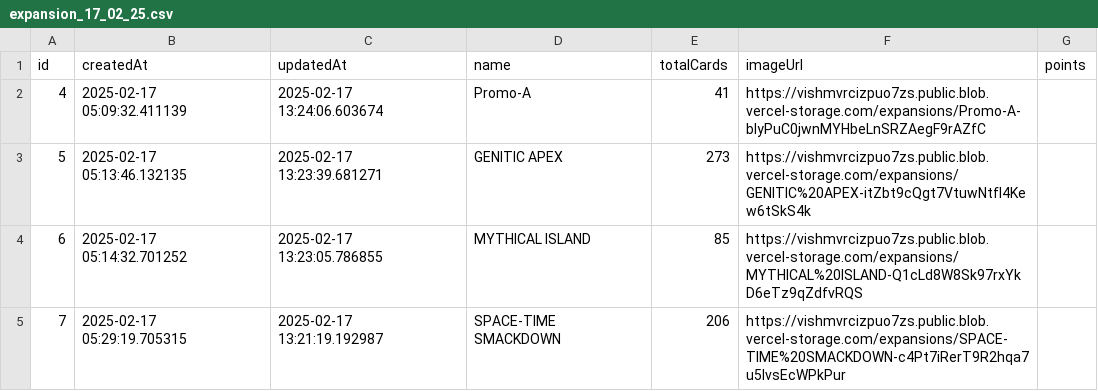
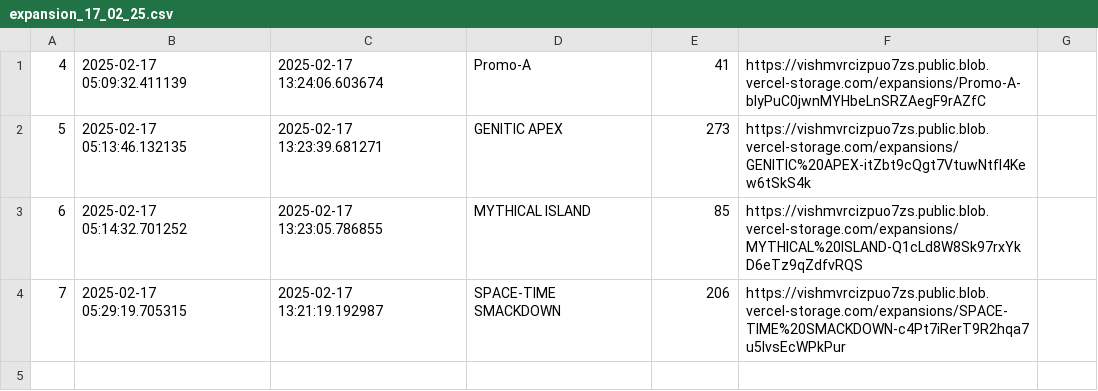
Before and after one commit to hishamktd/pokemon-api, a CSV file: backups/masters/expansions/expansion_17_02_25.csv, drawn as a sheet.

Commit message:
feat: remove header row from expansion and type CSV files

```diff
--- a/backups/masters/expansions/expansion_17_02_25.csv
+++ b/backups/masters/expansions/expansion_17_02_25.csv
@@ -1,2 +1 @@
-id,createdAt,updatedAt,name,totalCards,imageUrl,points
 4,2025-02-17 05:09:32.411139,2025-02-17 13:24:06.603674,Promo-A,41,https://vishmvrcizpuo7zs.public.blob.vercel-storage.com/expansions/Promo-A-blyPuC0jwnMYHbeLnSRZAegF9rAZfC,
```
Also changed, not shown: backups/masters/expansions/expansion_28_02_25.csv, backups/masters/expansions/expansions_23_02_25.csv, 1 other file.
